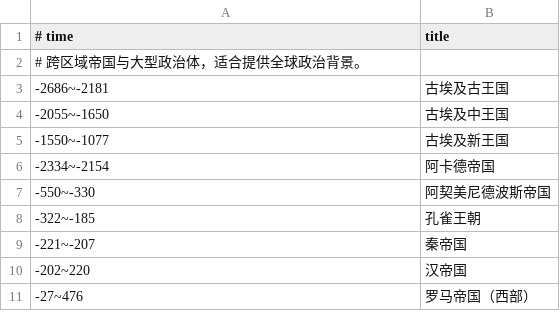
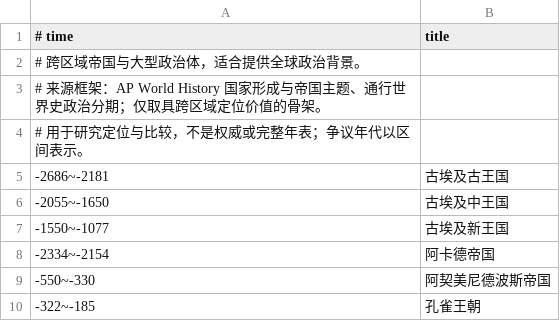
Before and after one commit to Chen-Qingxiang/showtime-atlas, a CSV file: background/世界帝国_背景.csv, drawn as a sheet; only a part is shown; the shorter side is filled out with more unchanged rows; the diff names each change by its address in the sheet, - before the commit and + after, or states it on an @@ line.

```diff
--- a/background/世界帝国_背景.csv
+++ b/background/世界帝国_背景.csv
+row 3: # 来源框架：AP World History 国家形成与帝国主题、通行世界史政治分期；仅取具跨区域定位价值的骨架。
+row 4: # 用于研究定位与比较，不是权威或完整年表；争议年代以区间表示。
```
Also changed, not shown: background/BigHistory阈值_背景.csv, background/地质生命史_背景.csv, 43 other files.
